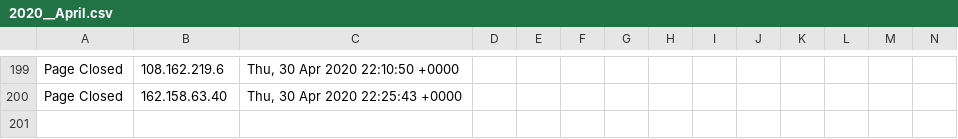
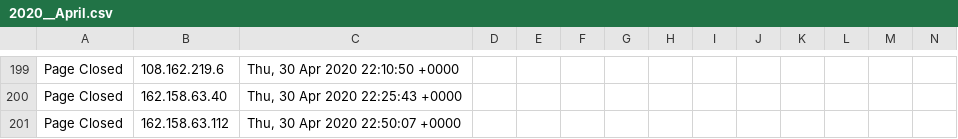
Before and after one commit to runacode/happyhealthgroup.com, a CSV file: logs/2020__April.csv, drawn as a sheet; only a part is shown, gaps mark what is left out; rows hold the shown columns only; the diff names each change by its address in the sheet, - before the commit and + after, or states it on an @@ line.

Commit message:
Site Editor Update

```diff
--- a/logs/2020__April.csv
+++ b/logs/2020__April.csv
+row 201: Page Closed | 162.158.63.112 | Thu, 30 Apr 2020 22:50:07 +0000
```
